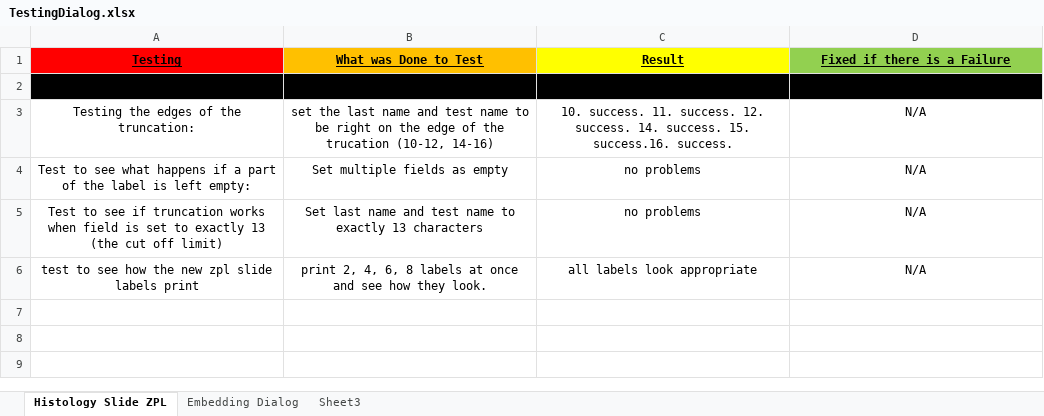
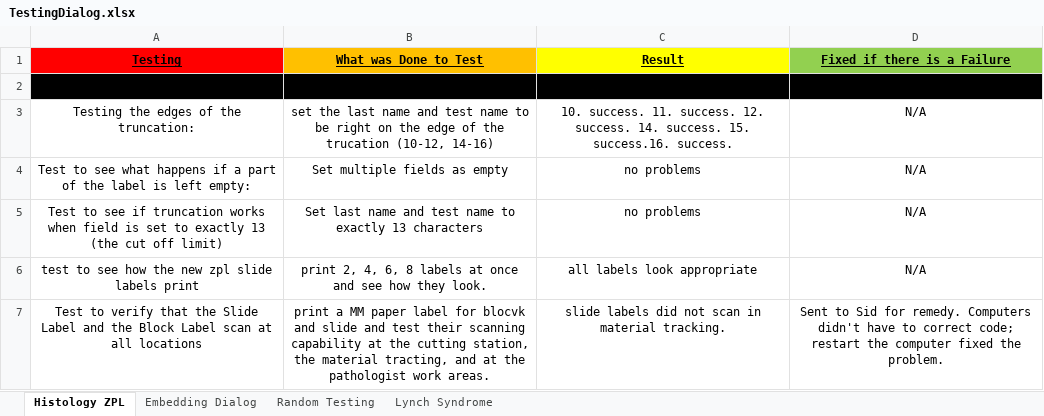
Before and after one commit to ericramses/YPILIS, an Excel workbook: YellowstonePathology/TestingDialog.xlsx, sheet Histology ZPL, drawn as a sheet; values as stored, in another font and other column widths than the file's, no borders; the diff names each change by its address in the sheet, - before the commit and + after, or states it on an @@ line.

Commit message:
documentation for lynch syndrom in testingdialog

```diff
--- a/YellowstonePathology/TestingDialog.xlsx (sheet Histology ZPL)
+++ b/YellowstonePathology/TestingDialog.xlsx (sheet Histology ZPL)
-sheet tab: Histology Slide ZPL
+sheet tab: Histology ZPL
-sheet tab: Sheet3
+sheet tab: Random Testing
+sheet tab: Lynch Syndrome
+row 7: Test to verify that the Slide Label and the Block Label scan at all locations | print a MM paper label for blocvk and slide and test their scanning capability at the cutting station, the material tracting, and at the pathologist work areas. | slide labels did not scan in material tracking. | Sent to Sid for remedy. Computers didn't have to correct code; restart the computer fixed the problem.
```
Also changed, not shown: sheet Random Testing.
